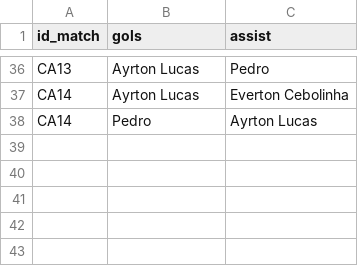
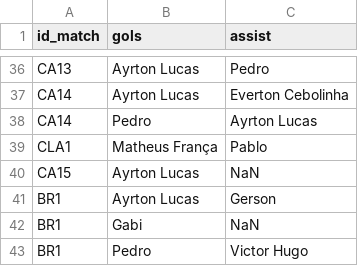
Before and after one commit to williamjouse/jogos-Flamengo-2023, a CSV file: goal_scorers.csv, drawn as a sheet; only a part is shown, gaps mark what is left out; the diff names each change by its address in the sheet, - before the commit and + after, or states it on an @@ line.

```diff
--- a/goal_scorers.csv
+++ b/goal_scorers.csv
+row 39: CLA1 | Matheus França | Pablo
+row 40: CA15 | Ayrton Lucas | NaN
+row 41: BR1 | Ayrton Lucas | Gerson
+row 42: BR1 | Gabi | NaN
+row 43: BR1 | Pedro | Victor Hugo
```
Also changed, not shown: matches_FLA2023.csv, 2 other files.
